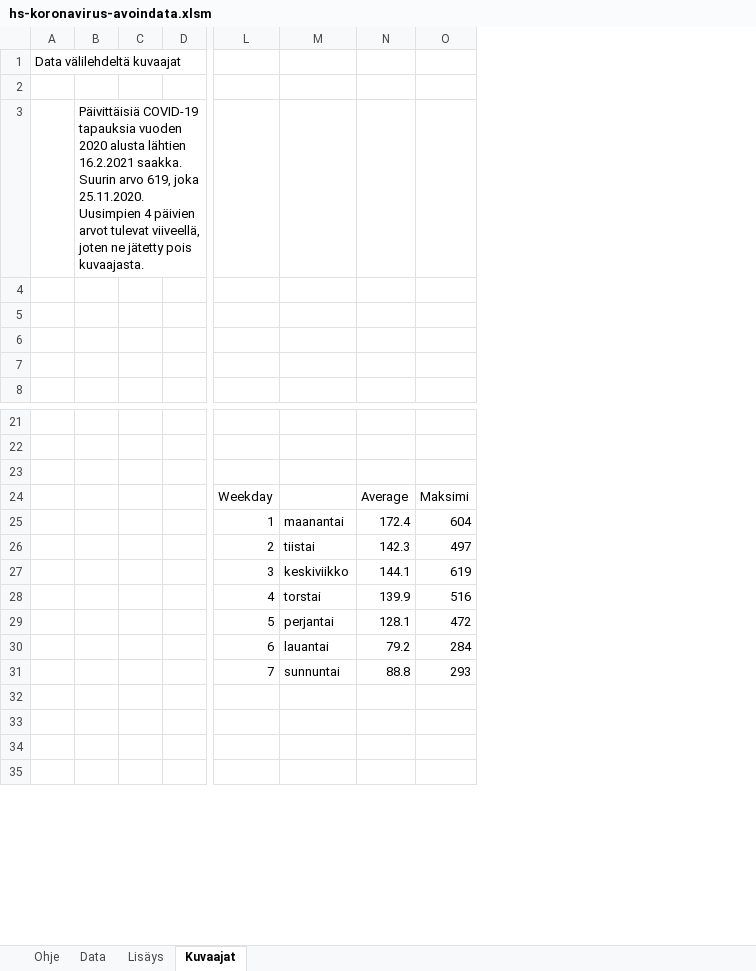
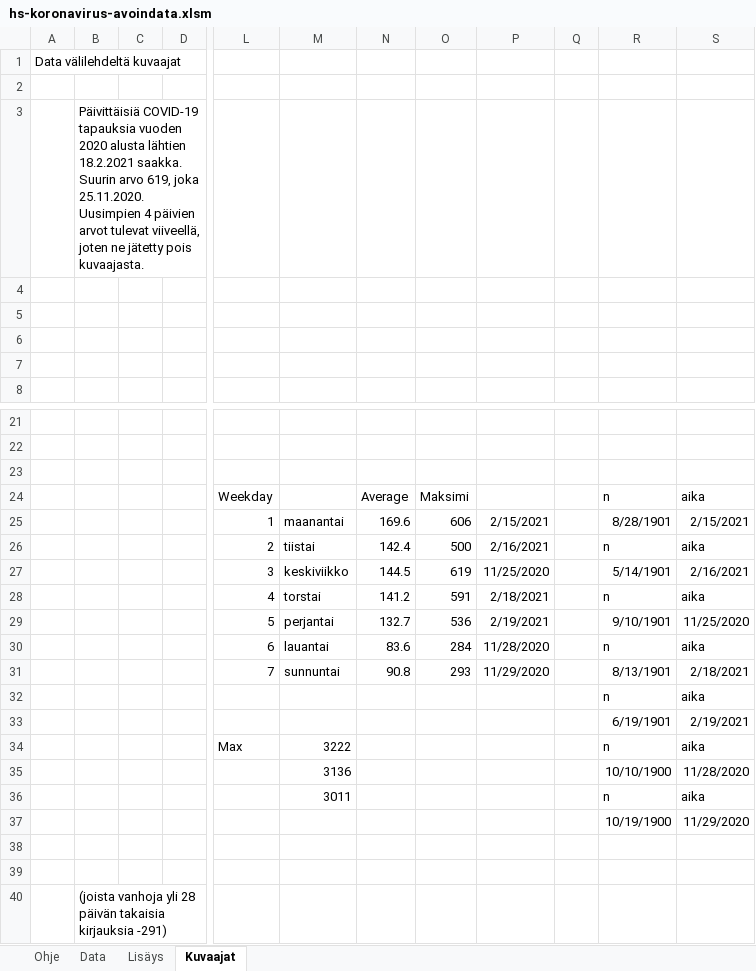
Before and after one commit to jussivirkkala/Excel, an Excel workbook: hs-koronavirus-avoindata/hs-koronavirus-avoindata.xlsm, sheet Kuvaajat, drawn as a sheet; only a part is shown, gaps mark what is left out; values as stored, in another font and other column widths than the file's, no borders; charts and pictures not drawn; 1 other sheet too large or unreadable and not compared; removed rows and columns are numbered as before the commit, all else as after; rows hold the shown columns only; the diff covers the shown part only; the diff names each change by its address in the sheet, - before the commit and + after, or states it on an @@ line.

```diff
--- a/hs-koronavirus-avoindata/hs-koronavirus-avoindata.xlsm (sheet Kuvaajat)
+++ b/hs-koronavirus-avoindata/hs-koronavirus-avoindata.xlsm (sheet Kuvaajat)
-column B, row 3: Päivittäisiä COVID-19 tapauksia vuoden 2020 alusta lähtien 16.2.2021 saakka. Suurin arvo 619, joka 25.11.2020. Uusimpien 4 päivien arvot tulevat viiveellä, joten ne jätetty pois kuvaajasta.
+column B, row 3: Päivittäisiä COVID-19 tapauksia vuoden 2020 alusta lähtien 18.2.2021 saakka. Suurin arvo 619, joka 25.11.2020. Uusimpien 4 päivien arvot tulevat viiveellä, joten ne jätetty pois kuvaajasta.; row 40: (joista vanhoja yli 28 päivän takaisia kirjauksia -291)
-column N, rows 24-31: Average | 172.4 | 142.3 | 144.1 | 139.9 | 128.1 | 79.2 | 88.8
+column N, rows 24-31: Average | 169.6 | 142.4 | 144.5 | 141.2 | 132.7 | 83.6 | 90.8
+column P, rows 25-31: 2/15/2021 | 2/16/2021 | 11/25/2020 | 2/18/2021 | 2/19/2021 | 11/28/2020 | 11/29/2020
+column Q, empty
+column R, rows 24-31: n | 8/28/1901 | n | 5/14/1901 | n | 9/10/1901 | n | 8/13/1901; row 37: 10/19/1900
+column S, rows 24-31: aika | 2/15/2021 | aika | 2/16/2021 | aika | 11/25/2020 | aika | 2/18/2021; row 37: 11/29/2020
-O25: 604
+O25: 606
-O26: 497
+O26: 500
-O28: 516
+O28: 591
-O29: 472
+O29: 536
+row 32:  |  |  |  |  |  |  |  |  |  | n | aika
+row 33:  |  |  |  |  |  |  |  |  |  | 6/19/1901 | 2/19/2021
+row 34:  |  |  |  | Max | 3222 |  |  |  |  | n | aika
+row 35:  |  |  |  |  | 3136 |  |  |  |  | 10/10/1900 | 11/28/2020
+row 36:  |  |  |  |  | 3011 |  |  |  |  | n | aika
-row 37: (empty)
+row 37:  |  |  |  |  |  |  |  |  |  | 10/19/1900 | 11/29/2020
```
Also changed, not shown: 8 added rows elsewhere in this sheet, sheet Data, charts or pictures.
